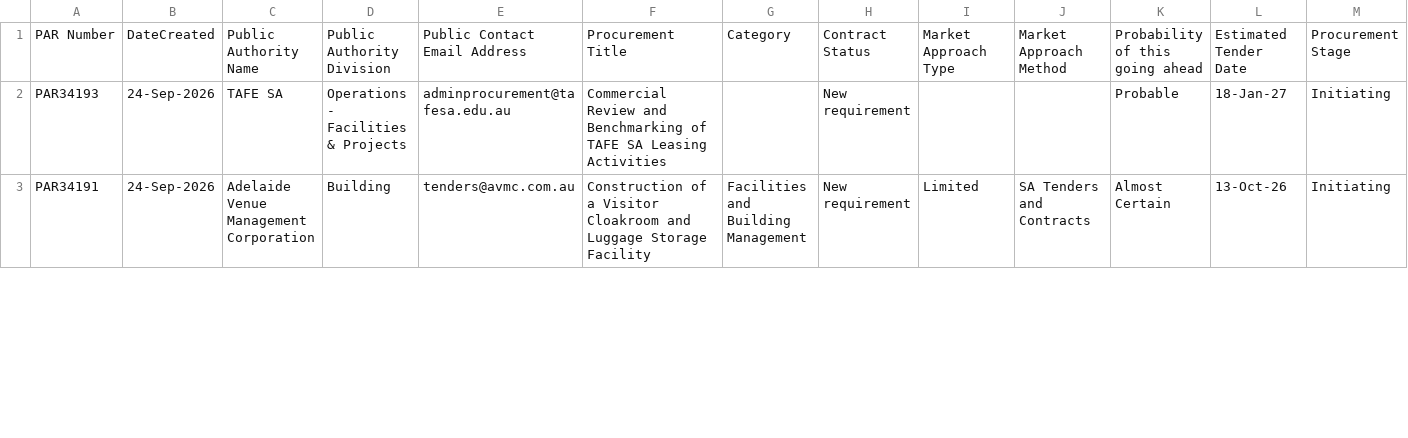
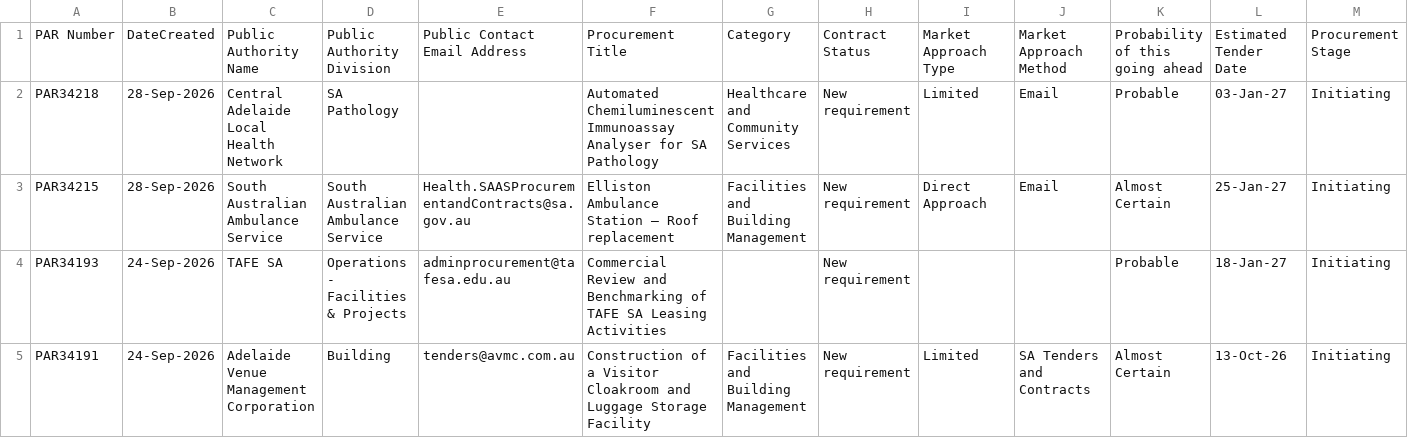
Before and after one commit to J-Lich/__temp_panel_output, a CSV file: vendor_panel.csv, drawn as a sheet; only a part is shown; the diff covers the shown part only.

```diff
--- a/vendor_panel.csv
+++ b/vendor_panel.csv
@@ -1,2 +1,4 @@
 PAR Number,DateCreated,Public Authority Name,Public Authority Division,Public Contact Email Address,Procurement Title,Category,Contract Status,Market Approach Type,Market Approach Method,Probability of this going ahead,Estimated Tender Date,Procurement Stage
+PAR34218,28-Sep-2026,Central Adelaide Local Health Network,SA Pathology,,Automated Chemiluminescent Immunoassay Analyser for SA Pathology,Healthcare and Community Services,New requirement,Limited,Email,Probable,03-Jan-27,Initiating
+PAR34215,28-Sep-2026,South Australian Ambulance Service,South Australian Ambulance Service,Health.SAASProcurementandContracts@sa.gov.au,Elliston Ambulance Station – Roof replacement  ,Facilities and Building Management,New requirement,Direct Approach,Email,Almost Certain,25-Jan-27,Initiating
 PAR34193,24-Sep-2026,TAFE SA,Operations - Facilities & Projects,adminprocurement@tafesa.edu.au,Commercial Review and Benchmarking of TAFE SA Leasing Activities,,New requirement,,,Probable,18-Jan-27,Initiating
```
Also changed, not shown: 1 added row, 3 removed rows and 6 edited cells elsewhere in this file, 1 other file.
